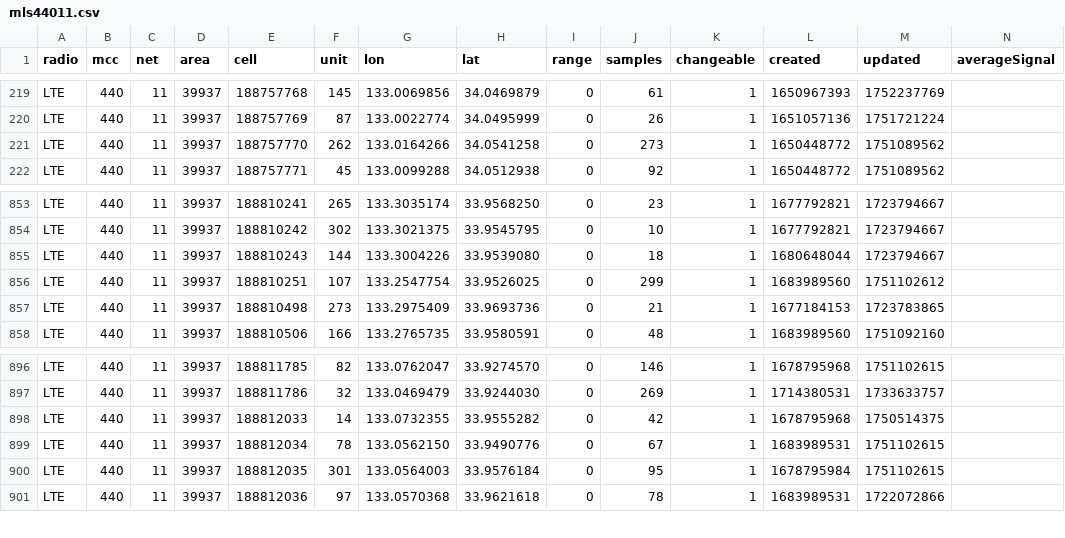
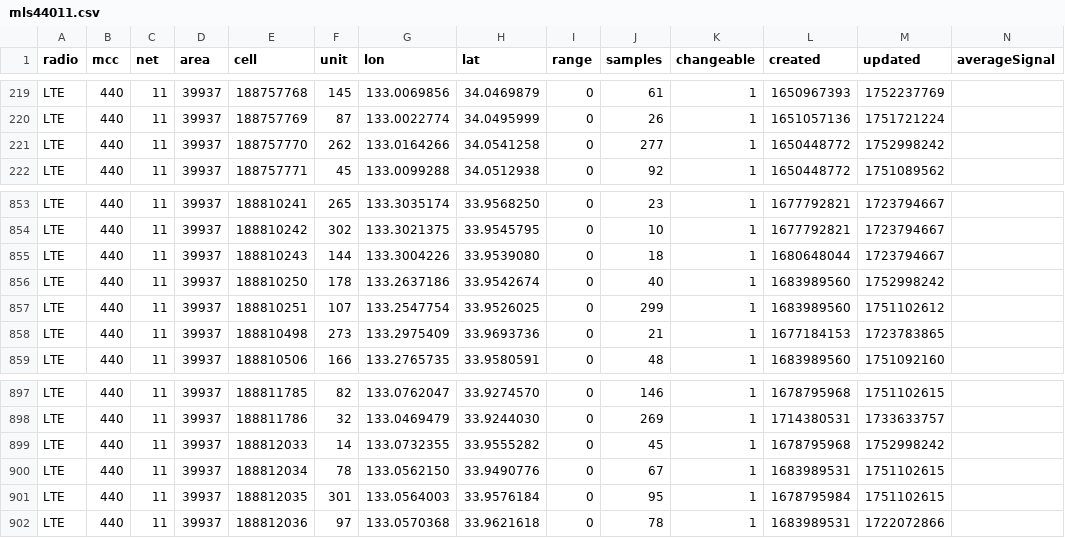
Before and after one commit to raku10ehime/kmz, a CSV file: mls44011.csv, drawn as a sheet; only a part is shown, gaps mark what is left out.

```diff
--- a/mls44011.csv
+++ b/mls44011.csv
@@ -220,3 +220,3 @@ LTE,440,11,39937,188757768,145,133.0069856,34.0469879,0,61,1,1650967393,17522377
 LTE,440,11,39937,188757769,87,133.0022774,34.0495999,0,26,1,1651057136,1751721224,
-LTE,440,11,39937,188757770,262,133.0164266,34.0541258,0,273,1,1650448772,1751089562,
+LTE,440,11,39937,188757770,262,133.0164266,34.0541258,0,277,1,1650448772,1752998242,
 LTE,440,11,39937,188757771,45,133.0099288,34.0512938,0,92,1,1650448772,1751089562,
@@ -855,2 +855,3 @@ LTE,440,11,39937,188810242,302,133.3021375,33.9545795,0,10,1,1677792821,17237946
 LTE,440,11,39937,188810243,144,133.3004226,33.9539080,0,18,1,1680648044,1723794667,
+LTE,440,11,39937,188810250,178,133.2637186,33.9542674,0,40,1,1683989560,1752998242,
 LTE,440,11,39937,188810251,107,133.2547754,33.9526025,0,299,1,1683989560,1751102612,
@@ -897,3 +898,3 @@ LTE,440,11,39937,188811785,82,133.0762047,33.9274570,0,146,1,1678795968,17511026
 LTE,440,11,39937,188811786,32,133.0469479,33.9244030,0,269,1,1714380531,1733633757,
-LTE,440,11,39937,188812033,14,133.0732355,33.9555282,0,42,1,1678795968,1750514375,
+LTE,440,11,39937,188812033,14,133.0732355,33.9555282,0,45,1,1678795968,1752998242,
 LTE,440,11,39937,188812034,78,133.0562150,33.9490776,0,67,1,1683989531,1751102615,
```
Also changed, not shown: 2 other files.
